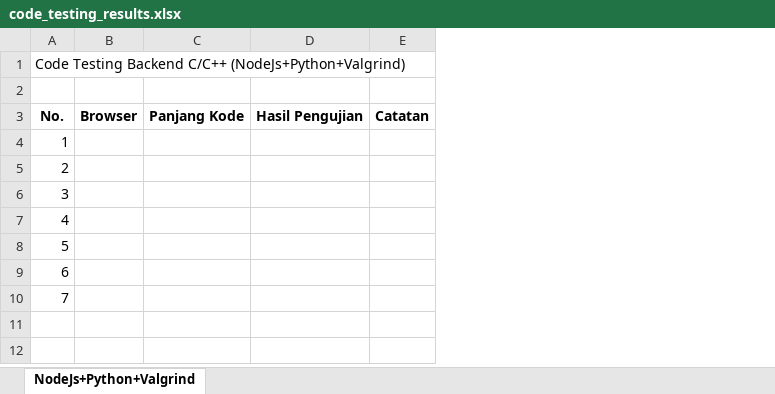
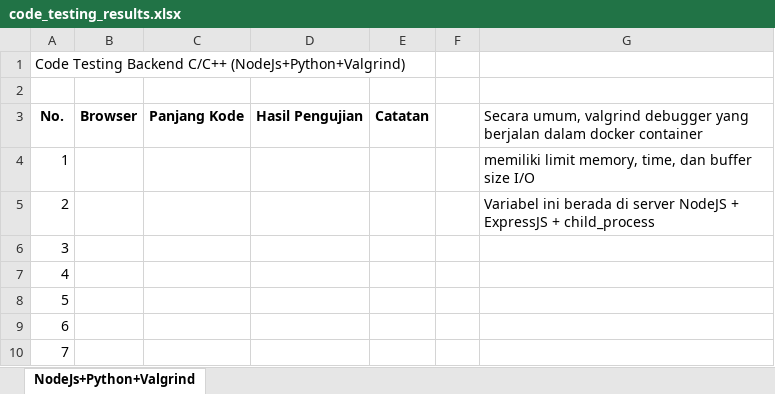
Before and after one commit to hbb-polinema/optplusgraph, an Excel workbook: docs/office_files/code_testing_results.xlsx, sheet NodeJs+Python+Valgrind, drawn as a sheet; values as stored, in another font and other column widths than the file's, no borders; the diff names each change by its address in the sheet, - before the commit and + after, or states it on an @@ line.

```diff
--- a/docs/office_files/code_testing_results.xlsx (sheet NodeJs+Python+Valgrind)
+++ b/docs/office_files/code_testing_results.xlsx (sheet NodeJs+Python+Valgrind)
+column F, empty
+column G, rows 3-5: Secara umum, valgrind debugger yang berjalan dalam docker container | memiliki limit memory, time, dan buffer size I/O | Variabel ini berada di server NodeJS + ExpressJS + child_process
```
Also changed, not shown: 26 other files.
